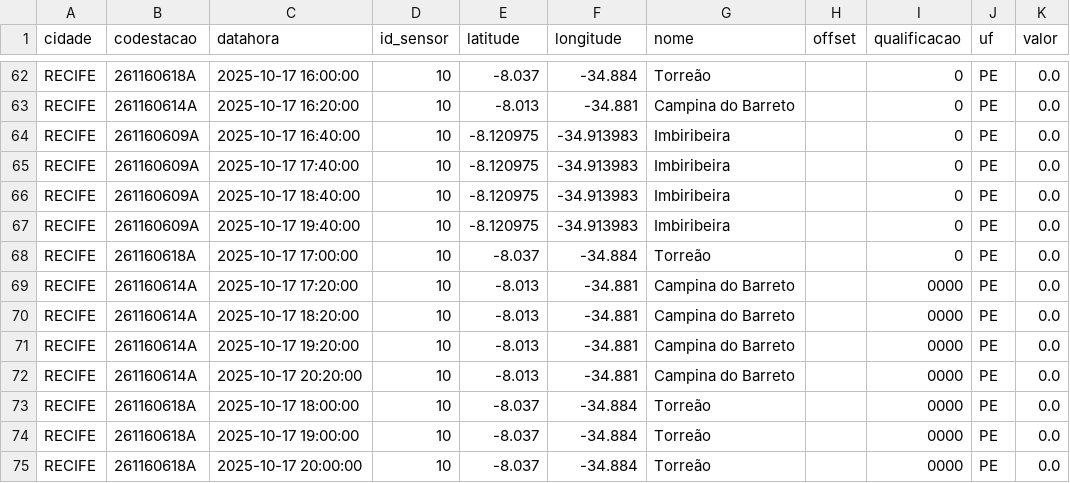
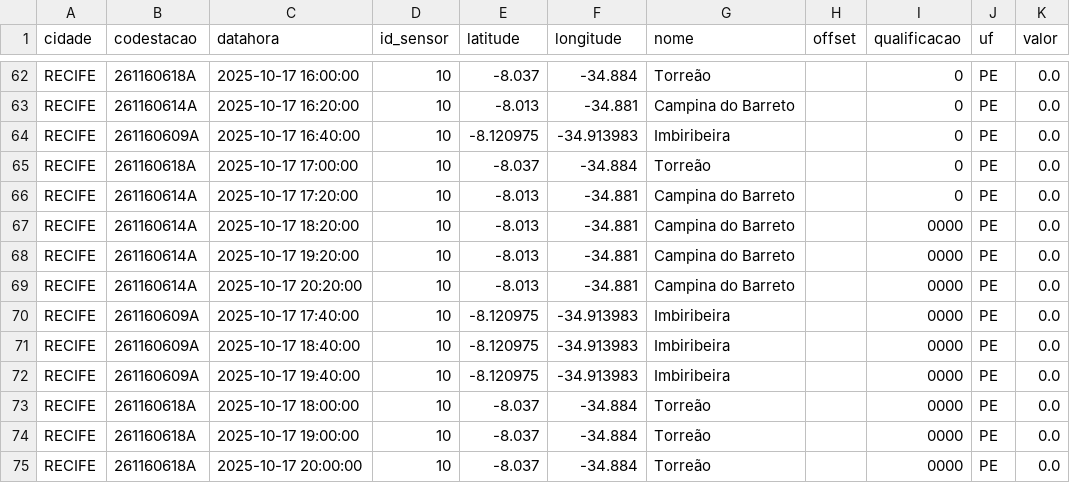
Before and after one commit to RafaellaB/Diagramas-de-risco-din-mico, a CSV file: chuva_recife_2025-10-17.csv, drawn as a sheet; only a part is shown, gaps mark what is left out.

```diff
--- a/chuva_recife_2025-10-17.csv
+++ b/chuva_recife_2025-10-17.csv
@@ -64,7 +64,4 @@ RECIFE,261160614A,2025-10-17 16:20:00,10,-8.013,-34.881,Campina do Barreto,,0,PE
 RECIFE,261160609A,2025-10-17 16:40:00,10,-8.120975,-34.913983,Imbiribeira,,0,PE,0.0
-RECIFE,261160609A,2025-10-17 17:40:00,10,-8.120975,-34.913983,Imbiribeira,,0,PE,0.0
-RECIFE,261160609A,2025-10-17 18:40:00,10,-8.120975,-34.913983,Imbiribeira,,0,PE,0.0
-RECIFE,261160609A,2025-10-17 19:40:00,10,-8.120975,-34.913983,Imbiribeira,,0,PE,0.0
 RECIFE,261160618A,2025-10-17 17:00:00,10,-8.037,-34.884,Torreão,,0,PE,0.0
-RECIFE,261160614A,2025-10-17 17:20:00,10,-8.013,-34.881,Campina do Barreto,,0000,PE,0.0
+RECIFE,261160614A,2025-10-17 17:20:00,10,-8.013,-34.881,Campina do Barreto,,0,PE,0.0
 RECIFE,261160614A,2025-10-17 18:20:00,10,-8.013,-34.881,Campina do Barreto,,0000,PE,0.0
@@ -72,2 +69,5 @@ RECIFE,261160614A,2025-10-17 19:20:00,10,-8.013,-34.881,Campina do Barreto,,0000
 RECIFE,261160614A,2025-10-17 20:20:00,10,-8.013,-34.881,Campina do Barreto,,0000,PE,0.0
+RECIFE,261160609A,2025-10-17 17:40:00,10,-8.120975,-34.913983,Imbiribeira,,0000,PE,0.0
+RECIFE,261160609A,2025-10-17 18:40:00,10,-8.120975,-34.913983,Imbiribeira,,0000,PE,0.0
+RECIFE,261160609A,2025-10-17 19:40:00,10,-8.120975,-34.913983,Imbiribeira,,0000,PE,0.0
 RECIFE,261160618A,2025-10-17 18:00:00,10,-8.037,-34.884,Torreão,,0000,PE,0.0
```
